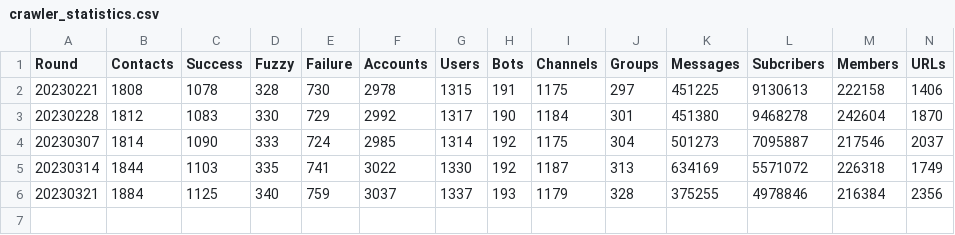
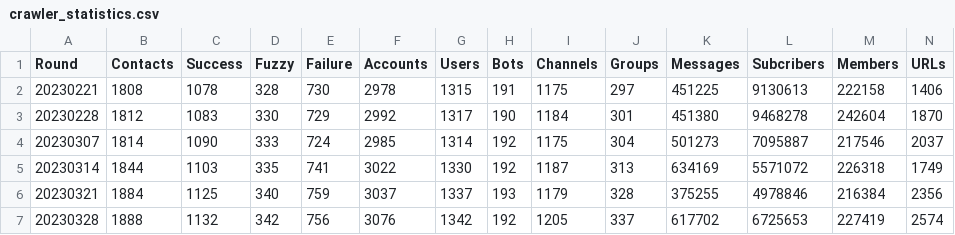
Before and after one commit to ChaseSecurity/Reflected-Search-Poisoning-for-Illicit-Promotion, a CSV file: Telegram_Timemachine/Scale/crawler_statistics.csv, drawn as a sheet; the diff names each change by its address in the sheet, - before the commit and + after, or states it on an @@ line.

```diff
--- a/Telegram_Timemachine/Scale/crawler_statistics.csv
+++ b/Telegram_Timemachine/Scale/crawler_statistics.csv
+row 7: 20230328 | 1888 | 1132 | 342 | 756 | 3076 | 1342 | 192 | 1205 | 337 | 617702 | 6725653 | 227419 | 2574
```
Also changed, not shown: Telegram_Timemachine/Scale/statistics.csv, 11 other files.
